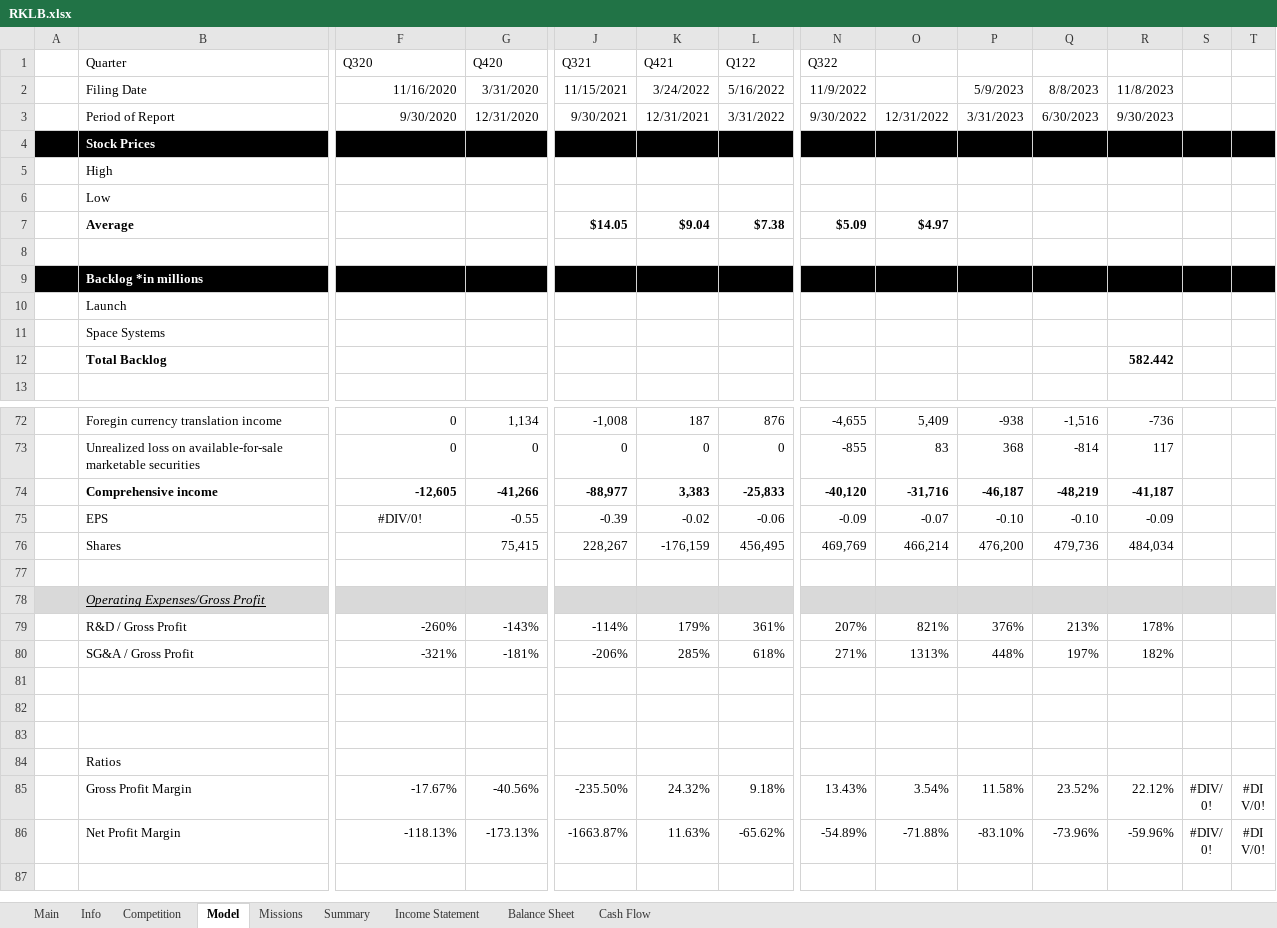
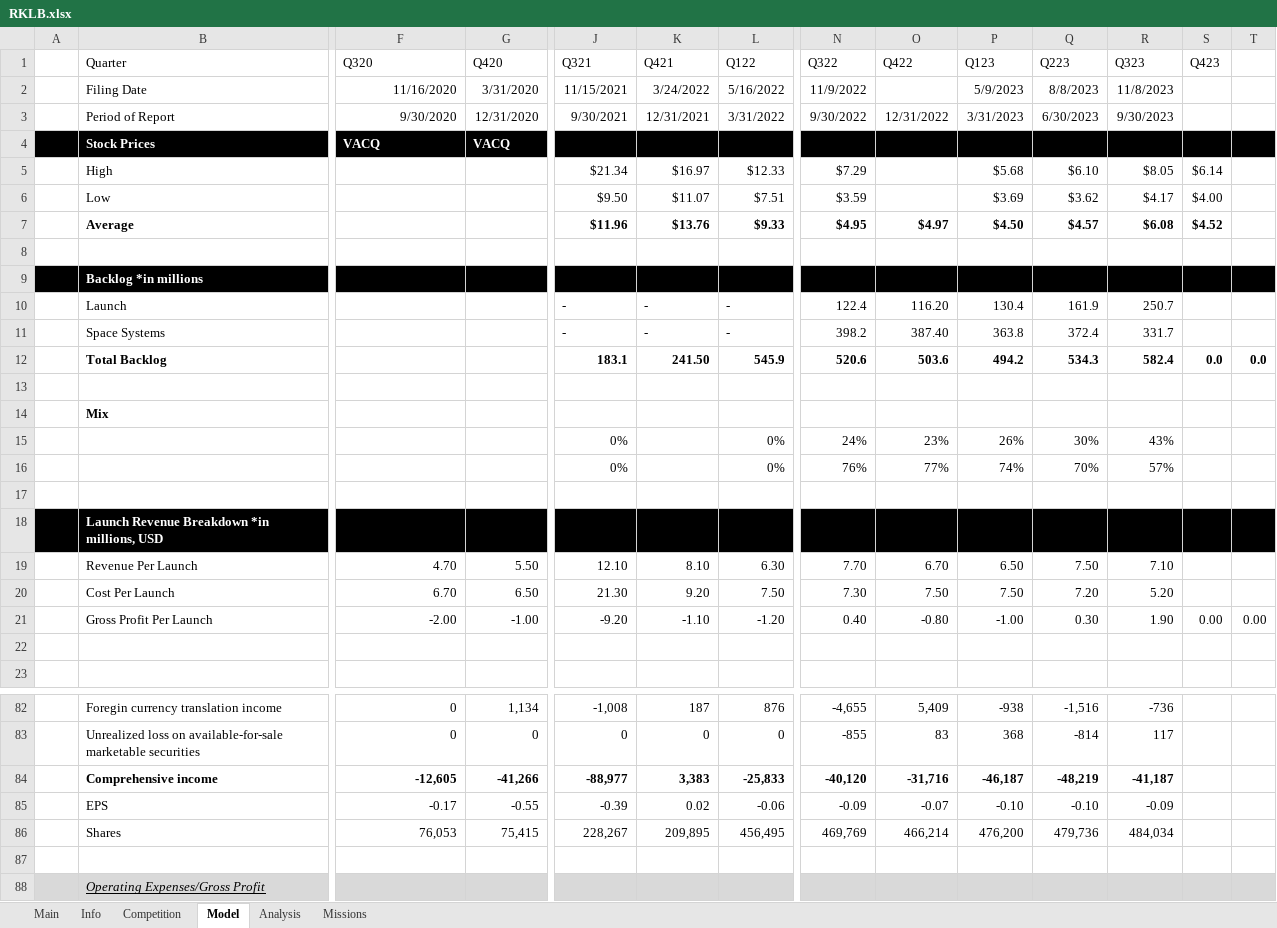
Before and after one commit to Primitive-Coding/Company-Models-Demo, an Excel workbook: RKLB/RKLB.xlsx, sheet Model, drawn as a sheet; only a part is shown, gaps mark what is left out; the shorter side is filled out with more unchanged rows; values as stored, in another font and other column widths than the file's, no borders; removed rows and columns are numbered as before the commit, all else as after; rows hold the shown columns only; the diff covers the shown part only; the diff names each change by its address in the sheet, - before the commit and + after, or states it on an @@ line.

```diff
--- a/RKLB/RKLB.xlsx (sheet Model)
+++ b/RKLB/RKLB.xlsx (sheet Model)
-sheet tab: Summary
-sheet tab: Income Statement
-sheet tab: Balance Sheet
-sheet tab: Cash Flow
+sheet tab: Analysis
-O1: (empty)
+O1: Q422
-P1: (empty)
+P1: Q123
-Q1: (empty)
+Q1: Q223
-R1: (empty)
+R1: Q323
-S1: (empty)
+S1: Q423
-row 4:  | Stock Prices
-row 5:  | High
-row 6:  | Low
-row 7:  | Average |  |  | $14.05 | $9.04 | $7.38 | $5.09 | $4.97
+row 4:  | Stock Prices | VACQ | VACQ
+row 5:  | High |  |  | $21.34 | $16.97 | $12.33 | $7.29 |  | $5.68 | $6.10 | $8.05 | $6.14
+row 6:  | Low |  |  | $9.50 | $11.07 | $7.51 | $3.59 |  | $3.69 | $3.62 | $4.17 | $4.00
+row 7:  | Average |  |  | $11.96 | $13.76 | $9.33 | $4.95 | $4.97 | $4.50 | $4.57 | $6.08 | $4.52
+row 10:  | Launch |  |  | - | - | - | 122.4 | 116.20 | 130.4 | 161.9 | 250.7
+row 11:  | Space Systems |  |  | - | - | - | 398.2 | 387.40 | 363.8 | 372.4 | 331.7
+row 12:  | Total Backlog |  |  | 183.1 | 241.50 | 545.9 | 520.6 | 503.6 | 494.2 | 534.3 | 582.4 | 0.0 | 0.0
-row 13:  | Launch
+row 13: (empty)
+row 14:  | Mix
+row 15:  |  |  |  | 0% |  | 0% | 24% | 23% | 26% | 30% | 43%
+row 16:  |  |  |  | 0% |  | 0% | 76% | 77% | 74% | 70% | 57%
-row 17:  | Space Systems
+row 17: (empty)
+row 18:  | Launch Revenue Breakdown *in millions, USD
+row 19:  | Revenue Per Launch | 4.70 | 5.50 | 12.10 | 8.10 | 6.30 | 7.70 | 6.70 | 6.50 | 7.50 | 7.10
+row 20:  | Cost Per Launch | 6.70 | 6.50 | 21.30 | 9.20 | 7.50 | 7.30 | 7.50 | 7.50 | 7.20 | 5.20
+row 21:  | Gross Profit Per Launch | -2.00 | -1.00 | -9.20 | -1.10 | -1.20 | 0.40 | -0.80 | -1.00 | 0.30 | 1.90 | 0.00 | 0.00
-row 22:  | Total Backlog |  |  |  |  |  |  |  |  |  | 582.442
+row 22: (empty)
-F85 (Q320): #DIV/0!
+F85 (Q320): -0.17
-F85 alignment: center
+F85 alignment: right
-K85 (Q421): -0.02
+K85 (Q421): 0.02
-F86 (Q320): (empty)
+F86 (Q320): 76,053
-K86 (Q421): -176,159
+K86 (Q421): 209,895
```
Also changed, not shown: 6 added rows, 19 removed rows, 174 edited cells and cell formats elsewhere in this sheet, sheet Info, sheet Missions, sheet Competition, formulas that keep their value, charts or pictures, NVDA/NVDA.xlsx, PYPL/PYPL.xlsx.
